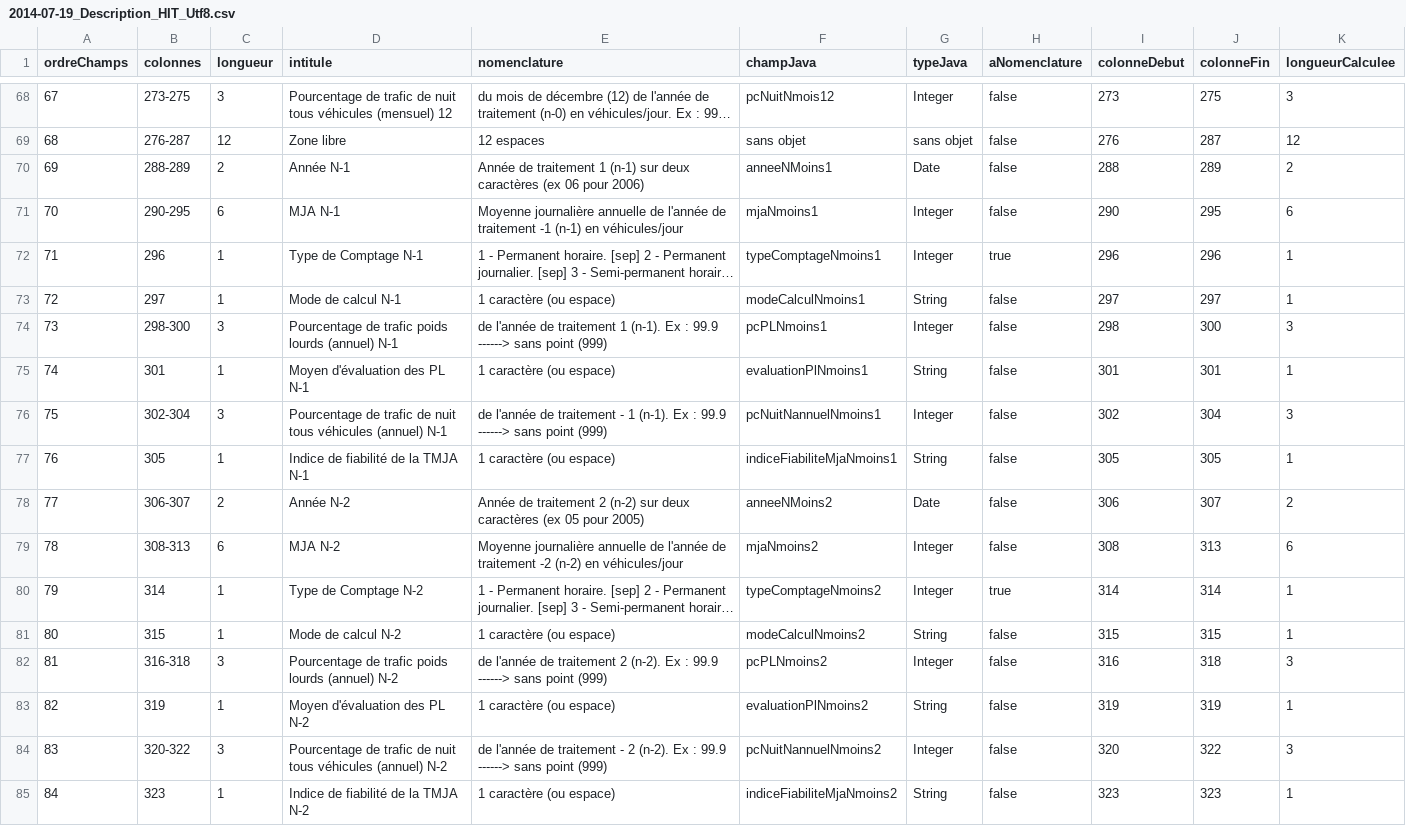
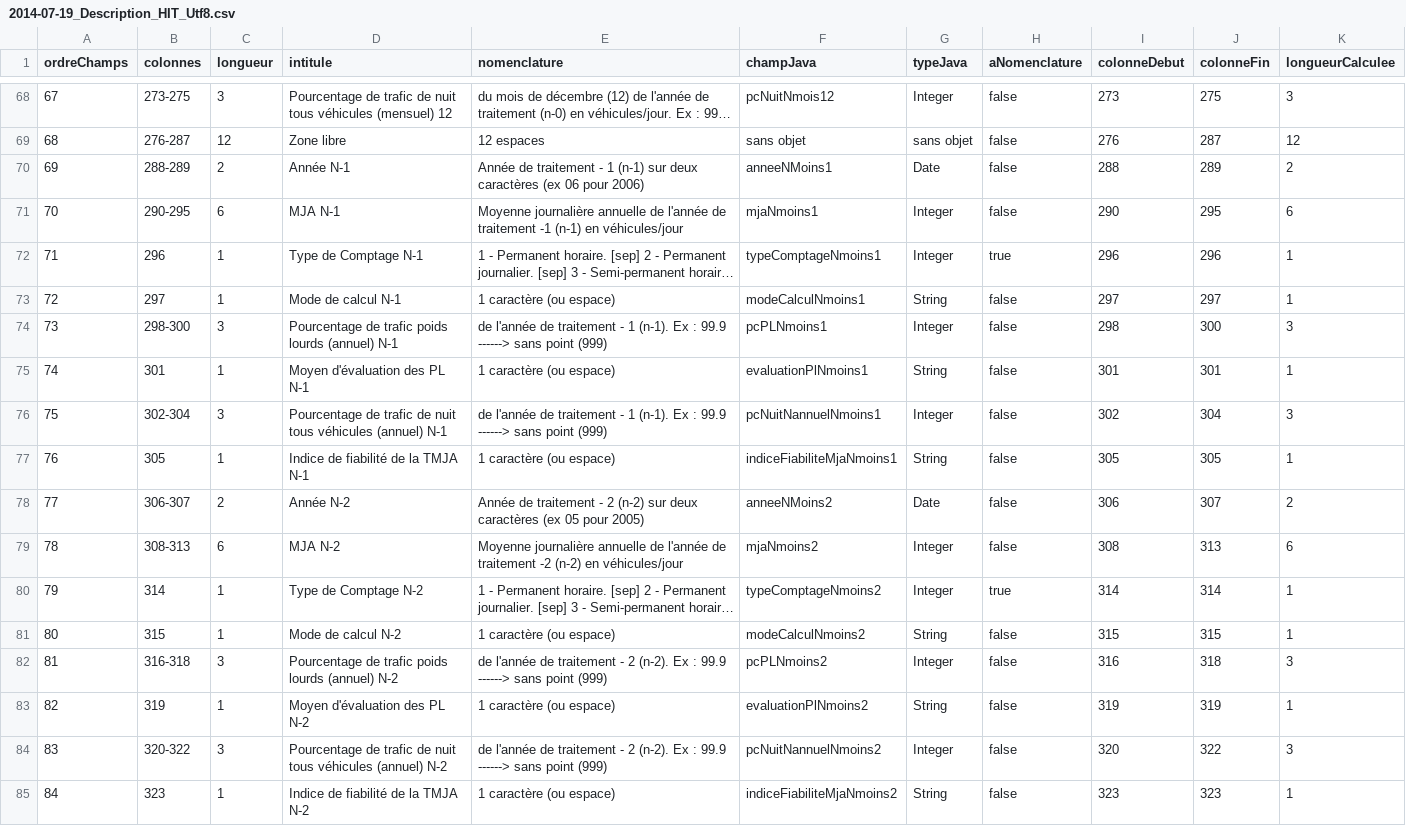
Before and after one commit to DanielLEVY25021961/traficweb_v1, a CSV file: src/main/resources/ressources/Descriptions de fichier/Hit/Descriptions en UTF-8/2014-07-19_Description_HIT_Utf8.csv, drawn as a sheet; only a part is shown, gaps mark what is left out; long unchanged cells end in …; the diff covers the shown part only; the diff names each change by its address in the sheet, - before the commit and + after, or states it on an @@ line.

```diff
--- a/src/main/resources/ressources/Descriptions de fichier/Hit/Descriptions en UTF-8/2014-07-19_Description_HIT_Utf8.csv
+++ b/src/main/resources/ressources/Descriptions de fichier/Hit/Descriptions en UTF-8/2014-07-19_Description_HIT_Utf8.csv
-E70 (nomenclature): …de traitement 1 (n-1)…
+E70 (nomenclature): …de traitement - 1 (n-1)…
-E74 (nomenclature): …de traitement 1 (n-1).…
+E74 (nomenclature): …de traitement - 1 (n-1).…
-E78 (nomenclature): …de traitement 2 (n-2)…
+E78 (nomenclature): …de traitement - 2 (n-2)…
-E82 (nomenclature): …de traitement 2 (n-2).…
+E82 (nomenclature): …de traitement - 2 (n-2).…
```
Also changed, not shown: 6 edited cells elsewhere in this file, src/main/resources/ressources/Descriptions de fichier/Darwin csv/Descriptions en UTF-8/2014-07-19_Description_DarwinCsv_Utf8.csv, src/main/resources/ressources/Descriptions de fichier/Mapping/Descriptions en UTF-8/2014-07-19_Description_Mapping_Utf8.csv.
